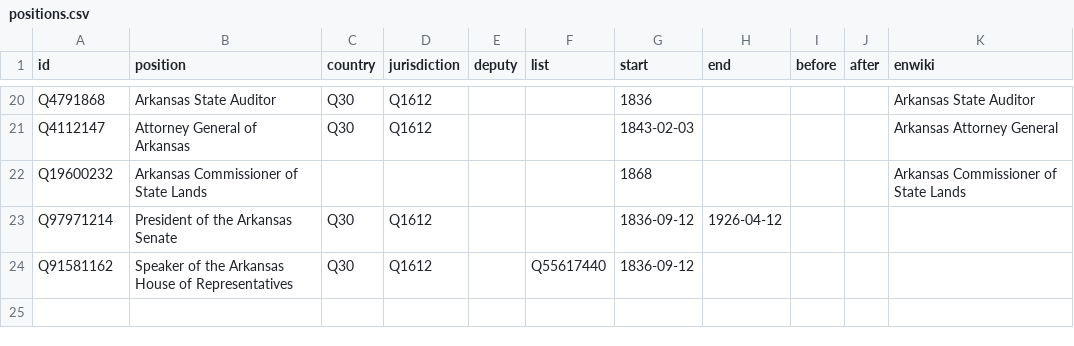
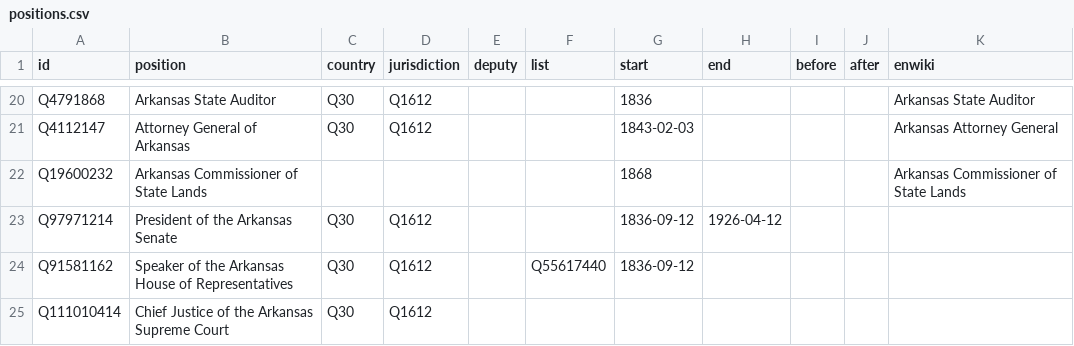
Before and after one commit to every-politician-scrapers/arkansas-cabinet, a CSV file: html/positions.csv, drawn as a sheet; only a part is shown, gaps mark what is left out.

```diff
--- a/html/positions.csv
+++ b/html/positions.csv
@@ -24 +24,2 @@ Q97971214,President of the Arkansas Senate,Q30,Q1612,,,1836-09-12,1926-04-12,,,
 Q91581162,Speaker of the Arkansas House of Representatives,Q30,Q1612,,Q55617440,1836-09-12,,,,
+Q111010414,Chief Justice of the Arkansas Supreme Court,Q30,Q1612,,,,,,,
```
Also changed, not shown: html/family.csv, html/holders21.csv, 1 other file.
